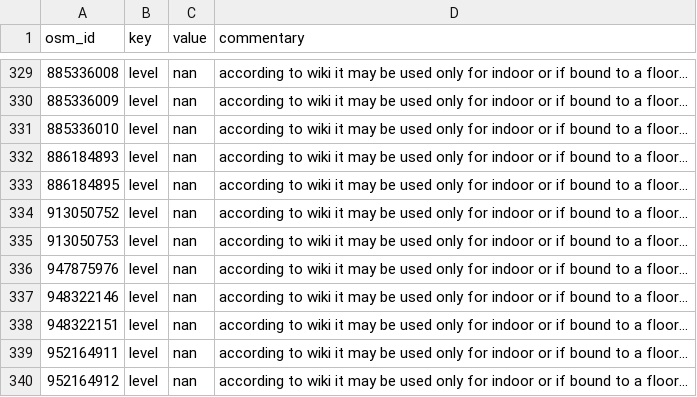
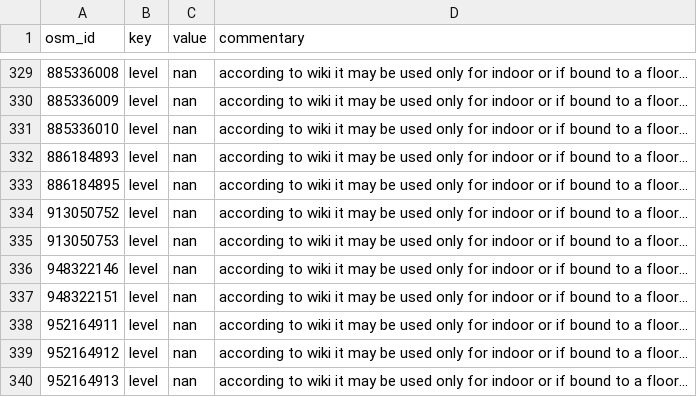
Before and after one commit to kauevestena/opensidewalkmap_beta, a CSV file: quality_check/tables/uncanny_keys_crossings.csv, drawn as a sheet; only a part is shown, gaps mark what is left out; the shorter side is filled out with more unchanged rows; the diff names each change by its address in the sheet, - before the commit and + after, or states it on an @@ line.

```diff
--- a/quality_check/tables/uncanny_keys_crossings.csv
+++ b/quality_check/tables/uncanny_keys_crossings.csv
-row 336: 947875976 | level | nan | according to wiki it may be used only for indoor or if bound to a floor...
```
Also changed, not shown: quality_check/tables/improper_keys_crossings.csv, quality_check/tables/wrong_mispelled_or_unlisted_values_crossings.csv, 9 other files.
